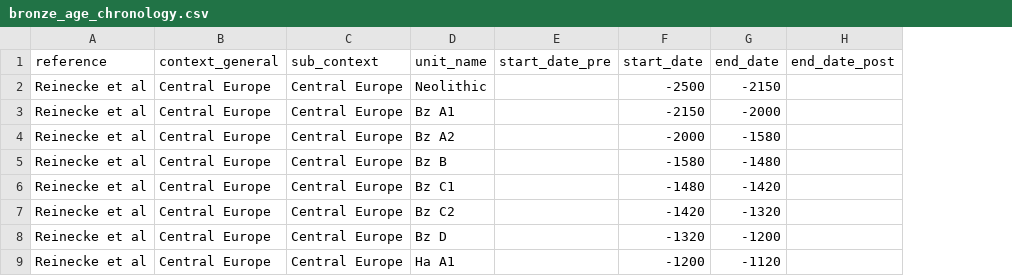
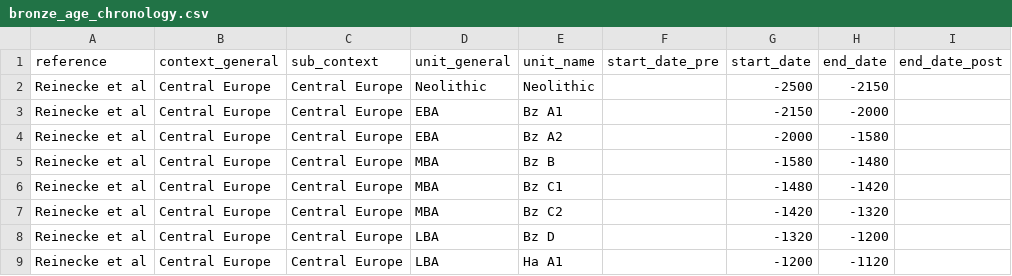
Before and after one commit to nevrome/neomod_analysis, a CSV file: data_manually_prepared/bronze_age_chronology.csv, drawn as a sheet; only a part is shown; the diff names each change by its address in the sheet, - before the commit and + after, or states it on an @@ line.

Commit message:
added general period classification

```diff
--- a/data_manually_prepared/bronze_age_chronology.csv
+++ b/data_manually_prepared/bronze_age_chronology.csv
+column D (unit_general), rows 2-9: Neolithic | EBA | EBA | MBA | MBA | MBA | LBA | LBA
```
